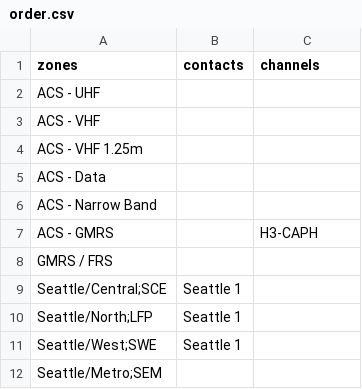
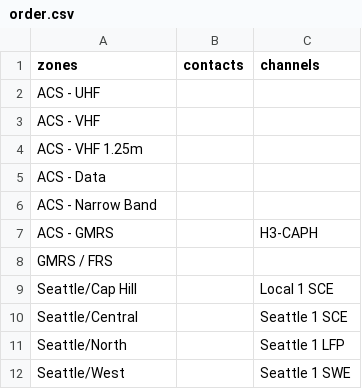
Before and after one commit to AlwaysLearningTech/kd7dgf-OpenGD77-codeplug, a CSV file: input/AT-D578UV_III_Plus/order.csv, drawn as a sheet; removed rows and columns are numbered as before the commit, all else as after; the diff names each change by its address in the sheet, - before the commit and + after, or states it on an @@ line.

Commit message:
Fix DMR ID formatting and update order CSV for AT-D578UV and AT-D878UV configurations

```diff
--- a/input/AT-D578UV_III_Plus/order.csv
+++ b/input/AT-D578UV_III_Plus/order.csv
-row 9: Seattle/Central;SCE | Seattle 1
-row 10: Seattle/North;LFP | Seattle 1
-row 11: Seattle/West;SWE | Seattle 1
-row 12: Seattle/Metro;SEM
+row 9: Seattle/Cap Hill |  | Local 1 SCE
+row 10: Seattle/Central |  | Seattle 1 SCE
+row 11: Seattle/North |  | Seattle 1 LFP
+row 12: Seattle/West |  | Seattle 1 SWE
```
Also changed, not shown: input/AT-D878UV_II_Plus/order.csv, 2 other files.
